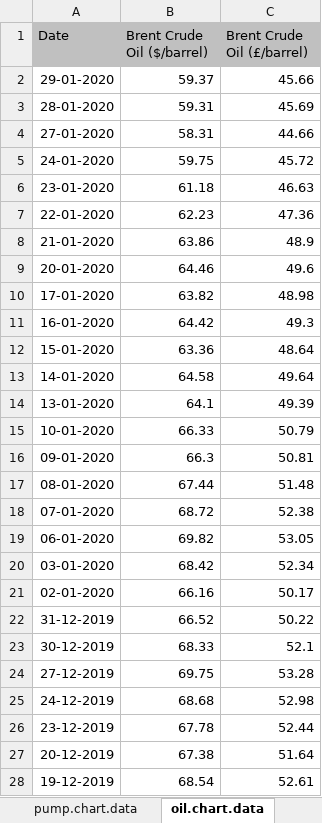
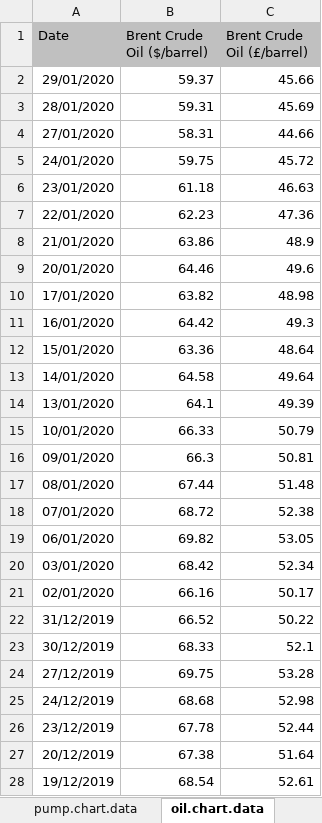
Before and after one commit to majazaloznik/2019-rac-fuel-factsheets, an Excel workbook: code/scripts/RACF_Fuel_factsheet_template.xlsx, sheet oil.chart.data, drawn as a sheet; only a part is shown; values as stored, in another font and other column widths than the file's, no borders; charts and pictures not drawn; the diff covers the shown part only; the diff names each change by its address in the sheet, - before the commit and + after, or states it on an @@ line.

Commit message:
changed date format in template charts

```diff
--- a/code/scripts/RACF_Fuel_factsheet_template.xlsx (sheet oil.chart.data)
+++ b/code/scripts/RACF_Fuel_factsheet_template.xlsx (sheet oil.chart.data)
-A2 (Date): 29-01-2020
+A2 (Date): 29/01/2020
-A3 (Date): 28-01-2020
+A3 (Date): 28/01/2020
-A4 (Date): 27-01-2020
+A4 (Date): 27/01/2020
-A5 (Date): 24-01-2020
+A5 (Date): 24/01/2020
-A6 (Date): 23-01-2020
+A6 (Date): 23/01/2020
-A7 (Date): 22-01-2020
+A7 (Date): 22/01/2020
-A8 (Date): 21-01-2020
+A8 (Date): 21/01/2020
-A9 (Date): 20-01-2020
+A9 (Date): 20/01/2020
-A10 (Date): 17-01-2020
+A10 (Date): 17/01/2020
-A11 (Date): 16-01-2020
+A11 (Date): 16/01/2020
-A12 (Date): 15-01-2020
+A12 (Date): 15/01/2020
-A13 (Date): 14-01-2020
+A13 (Date): 14/01/2020
-A14 (Date): 13-01-2020
+A14 (Date): 13/01/2020
-A15 (Date): 10-01-2020
+A15 (Date): 10/01/2020
-A16 (Date): 09-01-2020
+A16 (Date): 09/01/2020
-A17 (Date): 08-01-2020
+A17 (Date): 08/01/2020
-A18 (Date): 07-01-2020
+A18 (Date): 07/01/2020
-A19 (Date): 06-01-2020
+A19 (Date): 06/01/2020
-A20 (Date): 03-01-2020
+A20 (Date): 03/01/2020
-A21 (Date): 02-01-2020
+A21 (Date): 02/01/2020
-A22 (Date): 31-12-2019
+A22 (Date): 31/12/2019
-A23 (Date): 30-12-2019
+A23 (Date): 30/12/2019
-A24 (Date): 27-12-2019
+A24 (Date): 27/12/2019
-A25 (Date): 24-12-2019
+A25 (Date): 24/12/2019
-A26 (Date): 23-12-2019
+A26 (Date): 23/12/2019
-A27 (Date): 20-12-2019
+A27 (Date): 20/12/2019
-A28 (Date): 19-12-2019
+A28 (Date): 19/12/2019
```
Also changed, not shown: 227 edited cells elsewhere in this sheet, sheet pump.chart.data, charts or pictures, data/2020/RACF_Fuel_factsheet_2020-01-29.xlsx, 5 other files.
